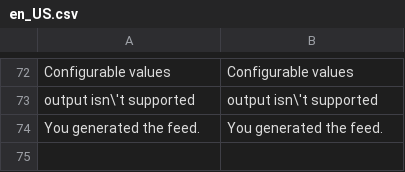
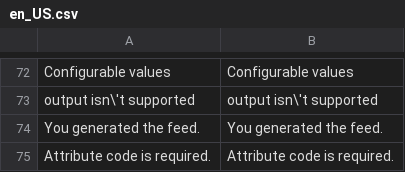
Before and after one commit to GoMage/Feedpro2, a CSV file: i18n/en_US.csv, drawn as a sheet; only a part is shown, gaps mark what is left out; the diff names each change by its address in the sheet, - before the commit and + after, or states it on an @@ line.

Commit message:
FP2-34: "Condition code is required" while saving attribute

```diff
--- a/i18n/en_US.csv
+++ b/i18n/en_US.csv
+row 75: Attribute code is required. | Attribute code is required.
```
Also changed, not shown: 1 other file.
